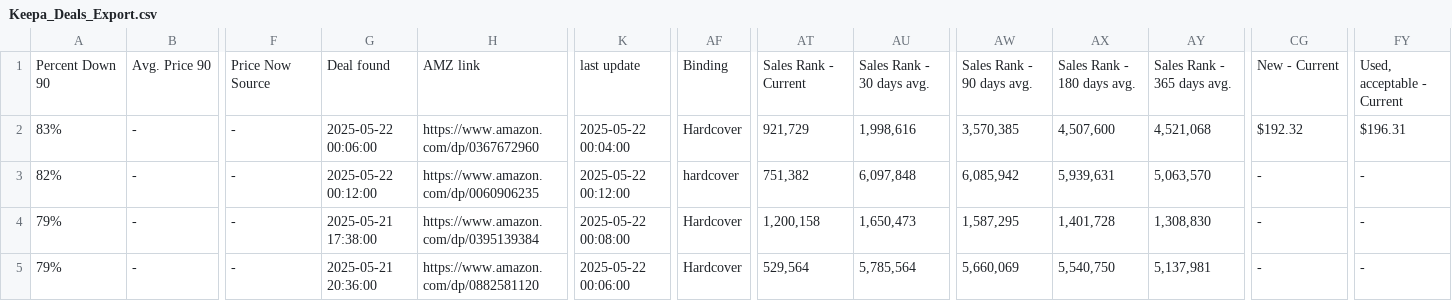
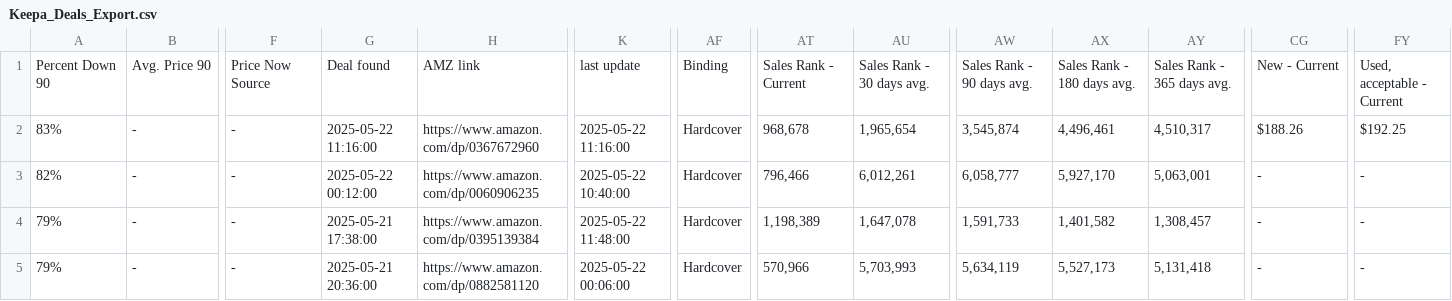
Before and after one commit to timemery/keepa-deals, a CSV file: Keepa_Deals_Export.csv, drawn as a sheet; only a part is shown, gaps mark what is left out; the diff covers the shown part only; the diff names each change by its address in the sheet, - before the commit and + after, or states it on an @@ line.

```diff
--- a/Keepa_Deals_Export.csv
+++ b/Keepa_Deals_Export.csv
-G2: 2025-05-22 00:06:00
+G2: 2025-05-22 11:16:00
-K2: 2025-05-22 00:04:00
+K2: 2025-05-22 11:16:00
-AT2: 921,729
+AT2: 968,678
-AU2: 1,998,616
+AU2: 1,965,654
-AW2: 3,570,385
+AW2: 3,545,874
-AX2: 4,507,600
+AX2: 4,496,461
-AY2: 4,521,068
+AY2: 4,510,317
-CG2: $192.32
+CG2: $188.26
-FY2: $196.31
+FY2: $192.25
-K3: 2025-05-22 00:12:00
+K3: 2025-05-22 10:40:00
-AF3: hardcover
+AF3: Hardcover
-AT3: 751,382
+AT3: 796,466
-AU3: 6,097,848
+AU3: 6,012,261
-AW3: 6,085,942
+AW3: 6,058,777
-AX3: 5,939,631
+AX3: 5,927,170
-AY3: 5,063,570
+AY3: 5,063,001
-K4: 2025-05-22 00:08:00
+K4: 2025-05-22 11:48:00
-AT4: 1,200,158
+AT4: 1,198,389
-AU4: 1,650,473
+AU4: 1,647,078
-AW4: 1,587,295
+AW4: 1,591,733
-AX4: 1,401,728
+AX4: 1,401,582
-AY4: 1,308,830
+AY4: 1,308,457
-AT5: 529,564
+AT5: 570,966
-AU5: 5,785,564
+AU5: 5,703,993
-AW5: 5,660,069
+AW5: 5,634,119
-AX5: 5,540,750
+AX5: 5,527,173
-AY5: 5,137,981
+AY5: 5,131,418
```
Also changed, not shown: 26 edited cells elsewhere in this file, 25 other files.
